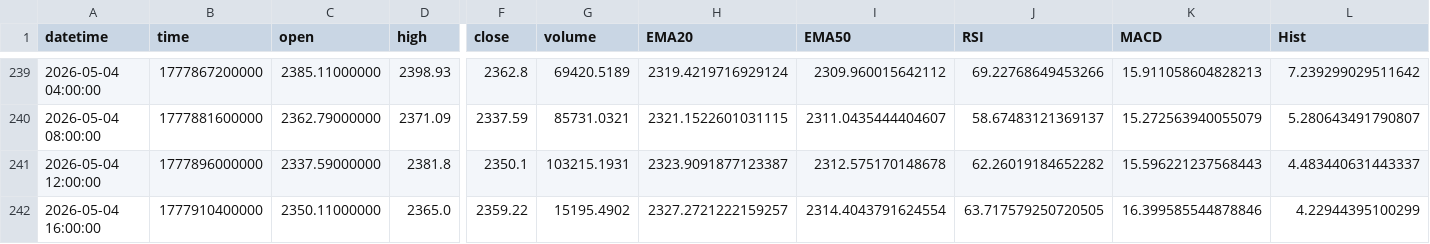
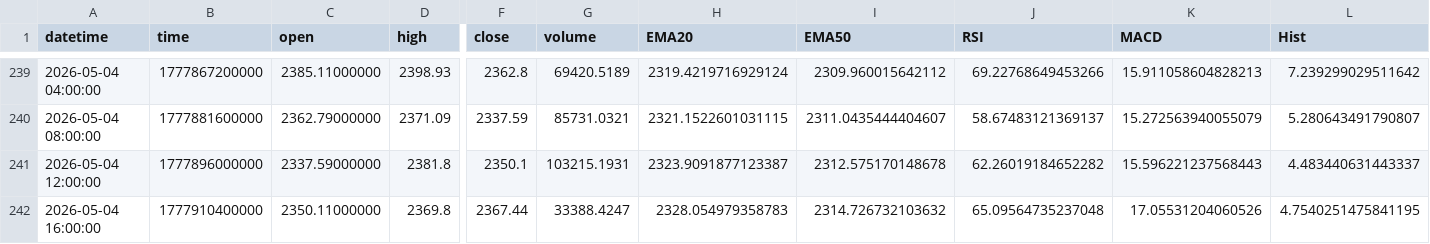
Before and after one commit to gs040664/daily-crypto-report, a CSV file: data/ETHUSDT_4h_history.csv, drawn as a sheet; only a part is shown, gaps mark what is left out; the diff names each change by its address in the sheet, - before the commit and + after, or states it on an @@ line.

```diff
--- a/data/ETHUSDT_4h_history.csv
+++ b/data/ETHUSDT_4h_history.csv
-D242 (high): 2365.0
+D242 (high): 2369.8
-F242 (close): 2359.22
+F242 (close): 2367.44
-G242 (volume): 15195.4902
+G242 (volume): 33388.4247
-H242 (EMA20): 2327.2721222159257
+H242 (EMA20): 2328.054979358783
-I242 (EMA50): 2314.4043791624554
+I242 (EMA50): 2314.726732103632
-J242 (RSI): 63.717579250720505
+J242 (RSI): 65.09564735237048
-K242 (MACD): 16.399585544878846
+K242 (MACD): 17.05531204060526
-L242 (Hist): 4.22944395100299
+L242 (Hist): 4.7540251475841195
```
Also changed, not shown: data/ADAUSDT_4h_history.csv, data/BNBUSDT_4h_history.csv, 2 other files.
